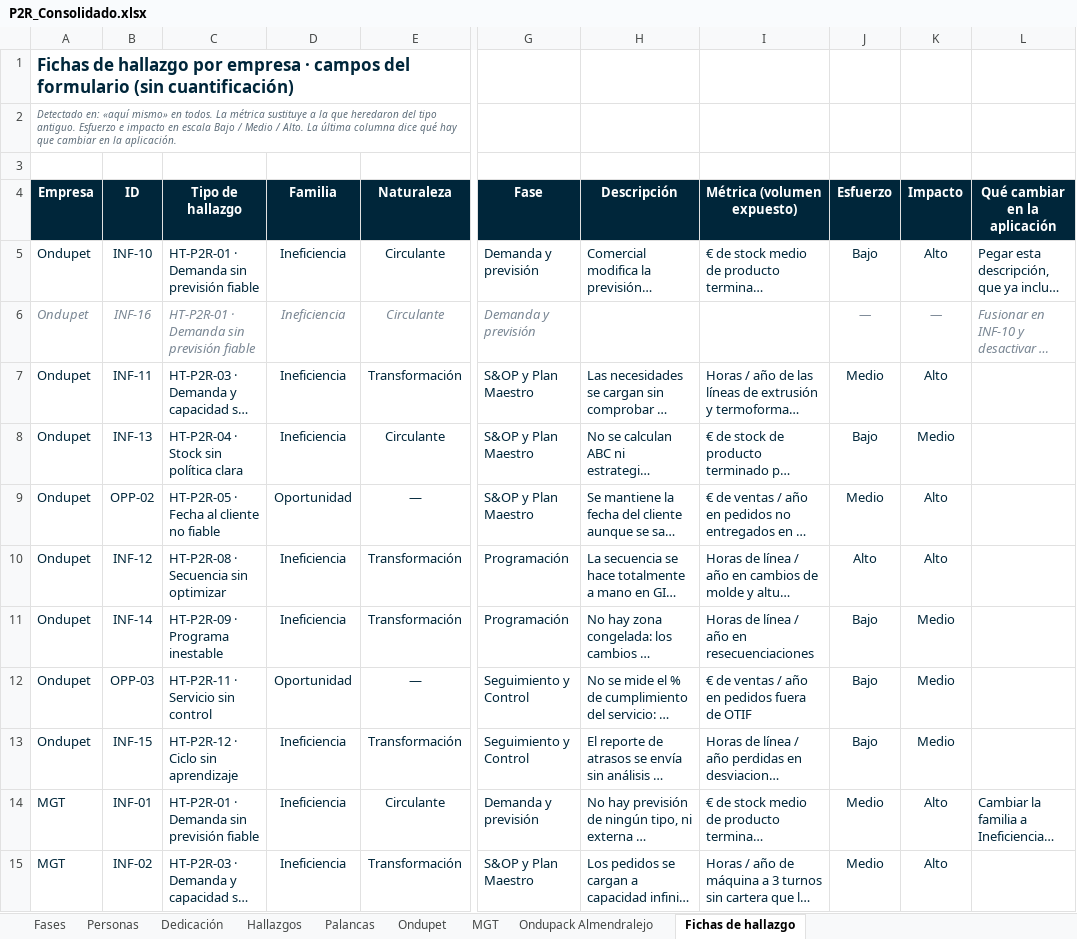
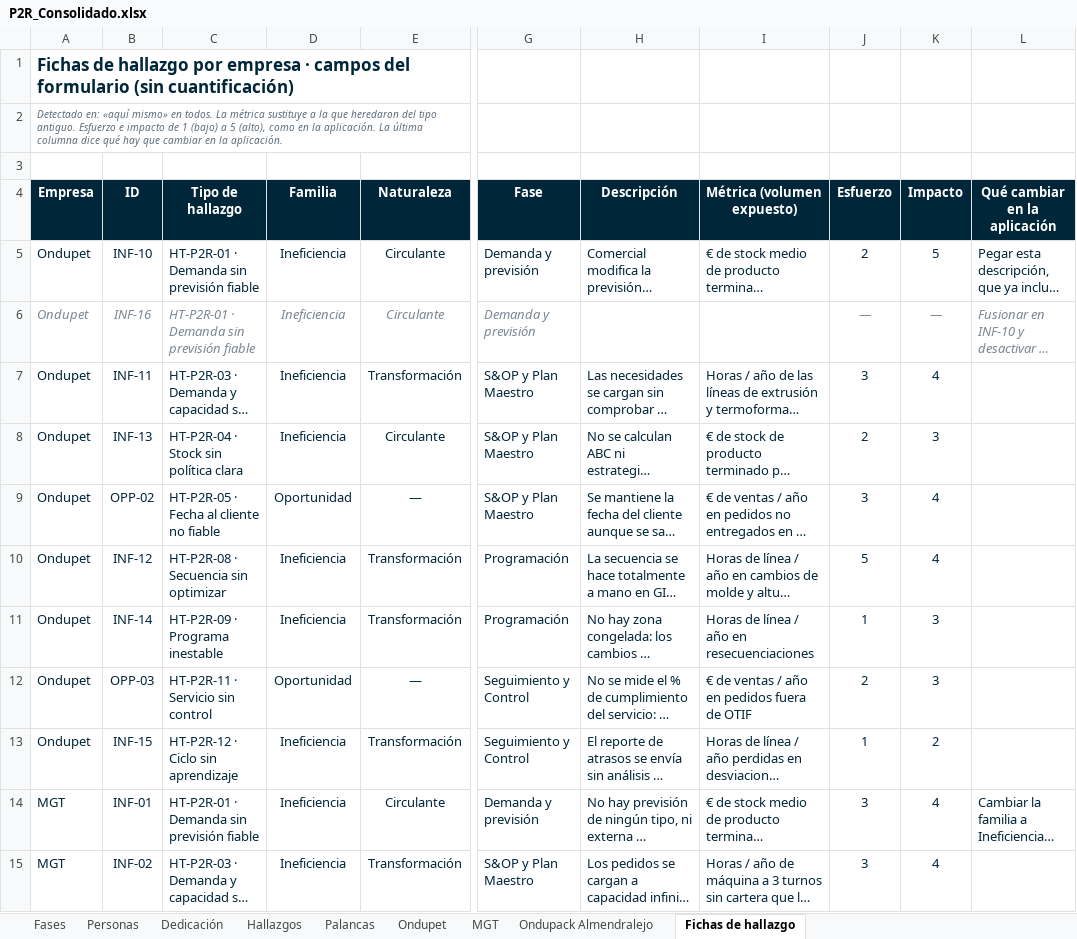
Before and after one commit to Enrique24799/AGSA, an Excel workbook: maestros/P2R_Consolidado.xlsx, sheet Fichas de hallazgo, drawn as a sheet; only a part is shown, gaps mark what is left out; long unchanged cells end in …; values as stored, in another font and other column widths than the file's, no borders; charts and pictures and conditional formats not drawn; the diff covers the shown part only; the diff names each change by its address in the sheet, - before the commit and + after, or states it on an @@ line.

```diff
--- a/maestros/P2R_Consolidado.xlsx (sheet Fichas de hallazgo)
+++ b/maestros/P2R_Consolidado.xlsx (sheet Fichas de hallazgo)
-A2 (Empresa): …e impacto en escala Bajo / Medio / Alto. La última…
+A2 (Empresa): …e impacto de 1 (bajo) a 5 (alto), como en la aplicación. La última…
-J5 (Esfuerzo): Bajo
+J5 (Esfuerzo): 2
-K5 (Impacto): Alto
+K5 (Impacto): 5
-J7 (Esfuerzo): Medio
+J7 (Esfuerzo): 3
-K7 (Impacto): Alto
+K7 (Impacto): 4
-J8 (Esfuerzo): Bajo
+J8 (Esfuerzo): 2
-K8 (Impacto): Medio
+K8 (Impacto): 3
-J9 (Esfuerzo): Medio
+J9 (Esfuerzo): 3
-K9:K10 (Impacto): Alto
+K9:K10 (Impacto): 4
-J10 (Esfuerzo): Alto
+J10 (Esfuerzo): 5
-J11 (Esfuerzo): Bajo
+J11 (Esfuerzo): 1
-K11:K12 (Impacto): Medio
+K11:K12 (Impacto): 3
-J12 (Esfuerzo): Bajo
+J12 (Esfuerzo): 2
-J13 (Esfuerzo): Bajo
+J13 (Esfuerzo): 1
-K13 (Impacto): Medio
+K13 (Impacto): 2
-J14:J15 (Esfuerzo): Medio
+J14:J15 (Esfuerzo): 3
-K14:K15 (Impacto): Alto
+K14:K15 (Impacto): 4
```
Also changed, not shown: 30 edited cells elsewhere in this sheet, 1 other file.
